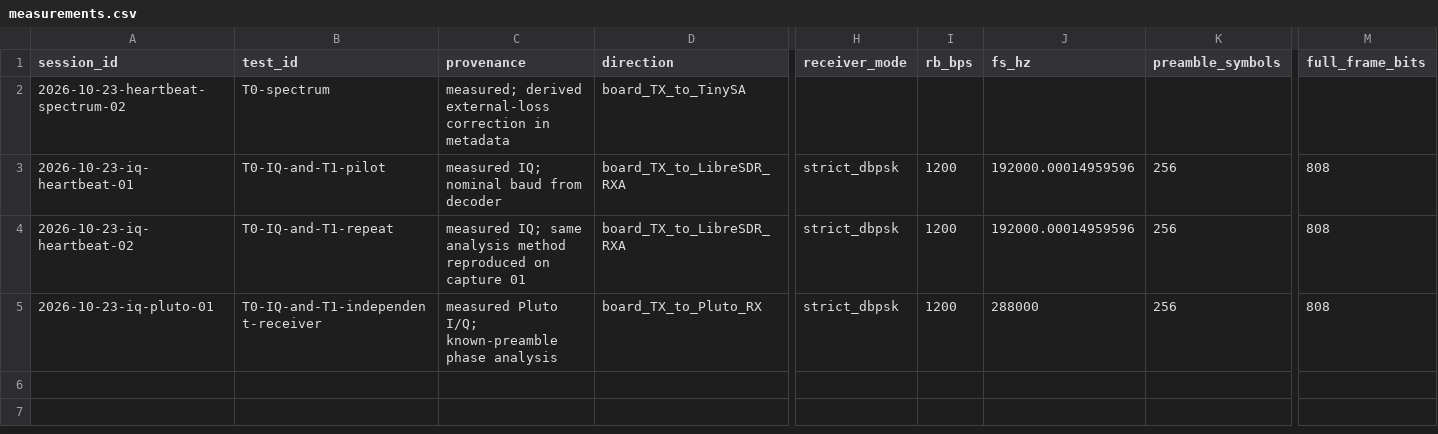
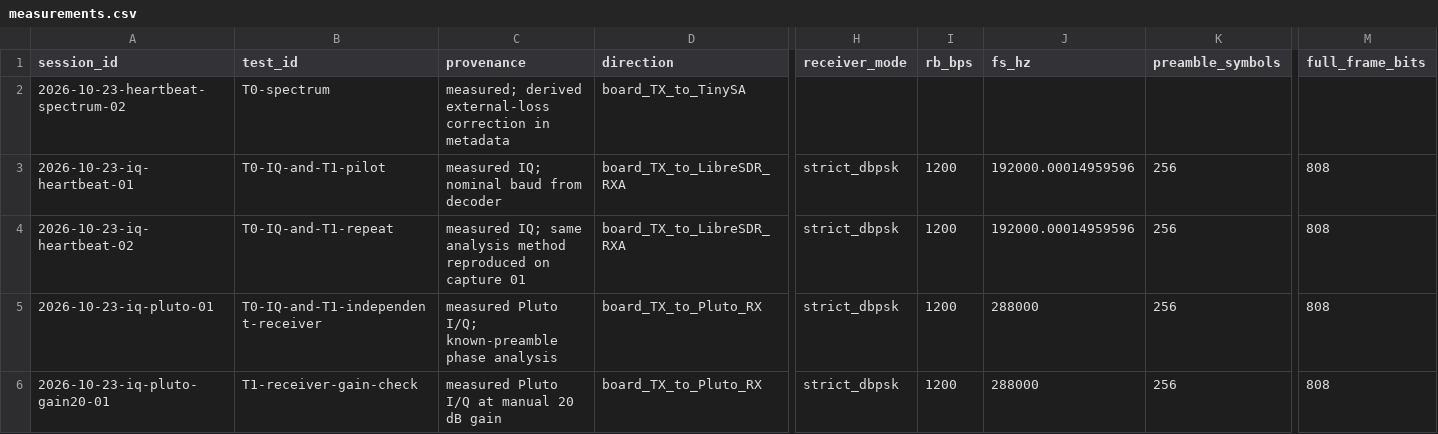
Before and after one commit to ngrabbs/lab-log, a CSV file: entries/008-bpsk-paper-to-hardware/files/measurements.csv, drawn as a sheet; only a part is shown, gaps mark what is left out; rows hold the shown columns only; the diff names each change by its address in the sheet, - before the commit and + after, or states it on an @@ line.

Commit message:
Record Pluto 20 dB RX gain check with persistent 135-degree phase separation

```diff
--- a/entries/008-bpsk-paper-to-hardware/files/measurements.csv
+++ b/entries/008-bpsk-paper-to-hardware/files/measurements.csv
+row 6: 2026-10-23-iq-pluto-gain20-01 | T1-receiver-gain-check | measured Pluto I/Q at manual 20 dB gain | board_TX_to_Pluto_RX | strict_dbpsk | 1200 | 288000 | 256 | 808
```
Also changed, not shown: 10 other files.
